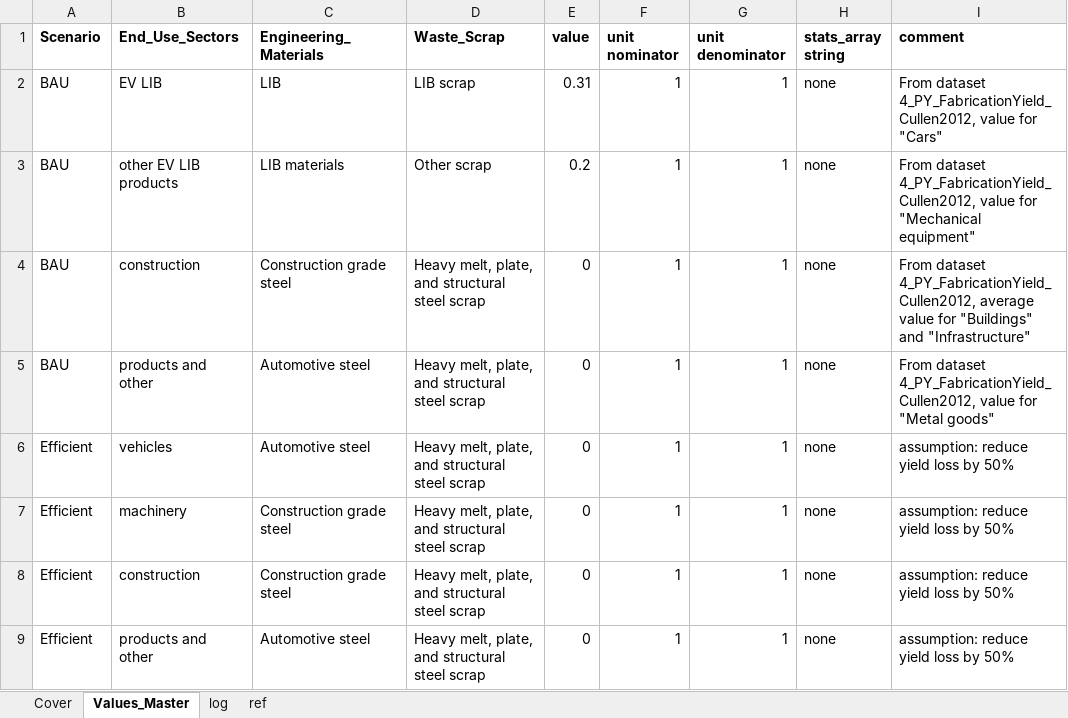
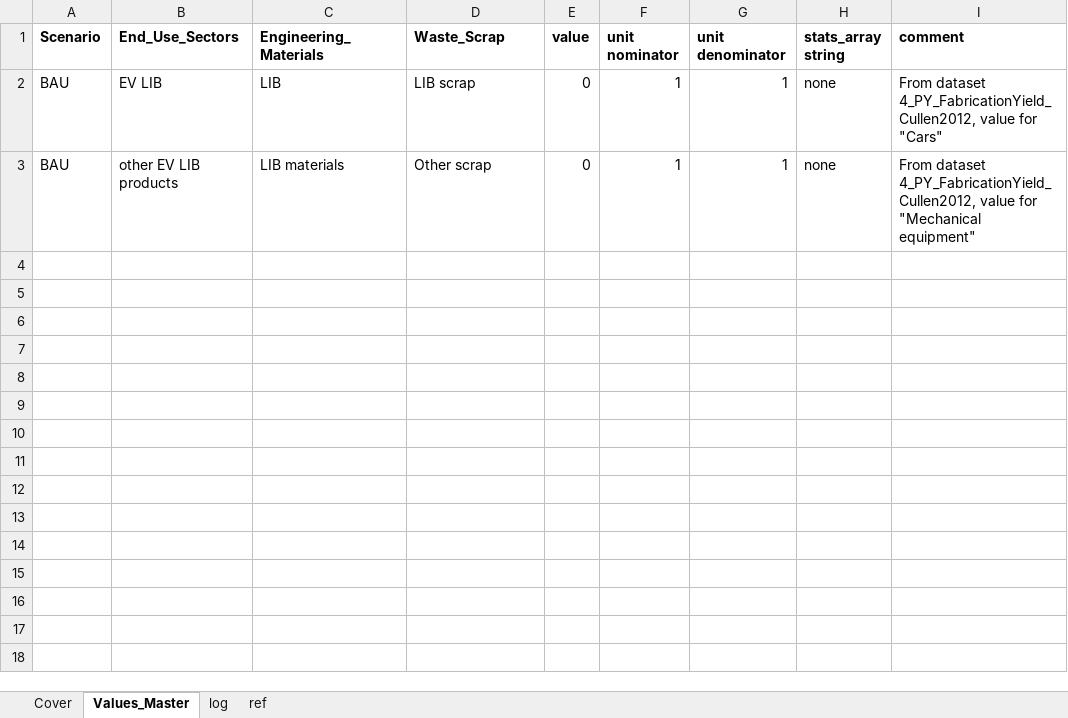
Before and after one commit to jvendries/ODYM, an Excel workbook: docs/Files/ODYM_Tutorial6_FabricationYieldLossLL_V1.0.xlsx, sheet Values_Master, drawn as a sheet; values as stored, in another font and other column widths than the file's, no borders; the diff names each change by its address in the sheet, - before the commit and + after, or states it on an @@ line.

Commit message:
Version that can run battery data

```diff
--- a/docs/Files/ODYM_Tutorial6_FabricationYieldLossLL_V1.0.xlsx (sheet Values_Master)
+++ b/docs/Files/ODYM_Tutorial6_FabricationYieldLossLL_V1.0.xlsx (sheet Values_Master)
-E2 (value): 0.31
+E2 (value): 0
-E3 (value): 0.2
+E3 (value): 0
-row 4: BAU | construction | Construction grade steel | Heavy melt, plate, and structural steel scrap | 0 | 1 | 1 | none | From dataset 4_PY_FabricationYield_Cullen2012, average value for "Buildings" and "Infrastructure"
-row 5: BAU | products and other | Automotive steel | Heavy melt, plate, and structural steel scrap | 0 | 1 | 1 | none | From dataset 4_PY_FabricationYield_Cullen2012, value for "Metal goods"
-row 6: Efficient | vehicles | Automotive steel | Heavy melt, plate, and structural steel scrap | 0 | 1 | 1 | none | assumption: reduce yield loss by 50%
-row 7: Efficient | machinery | Construction grade steel | Heavy melt, plate, and structural steel scrap | 0 | 1 | 1 | none | assumption: reduce yield loss by 50%
-row 8: Efficient | construction | Construction grade steel | Heavy melt, plate, and structural steel scrap | 0 | 1 | 1 | none | assumption: reduce yield loss by 50%
-row 9: Efficient | products and other | Automotive steel | Heavy melt, plate, and structural steel scrap | 0 | 1 | 1 | none | assumption: reduce yield loss by 50%
```
Also changed, not shown: docs/Files/ODYM_Classifications_LL.xlsx, docs/Files/ODYM_Tutorial6_EoLRecoveryRateLL_V1.0.xlsx, 10 other files.
